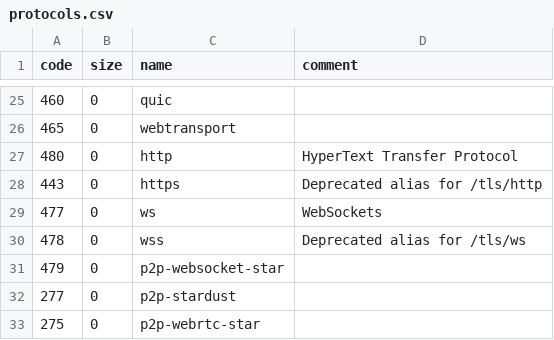
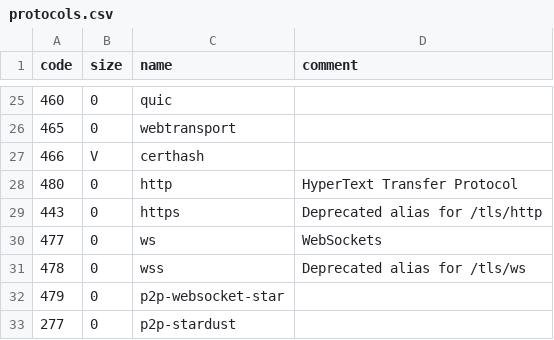
Before and after one commit to multiformats/multiaddr, a CSV file: protocols.csv, drawn as a sheet; only a part is shown, gaps mark what is left out; the shorter side is filled out with more unchanged rows; the diff names each change by its address in the sheet, - before the commit and + after, or states it on an @@ line.

Commit message:
add certhash

```diff
--- a/protocols.csv
+++ b/protocols.csv
+row 27: 466 | V | certhash
```
